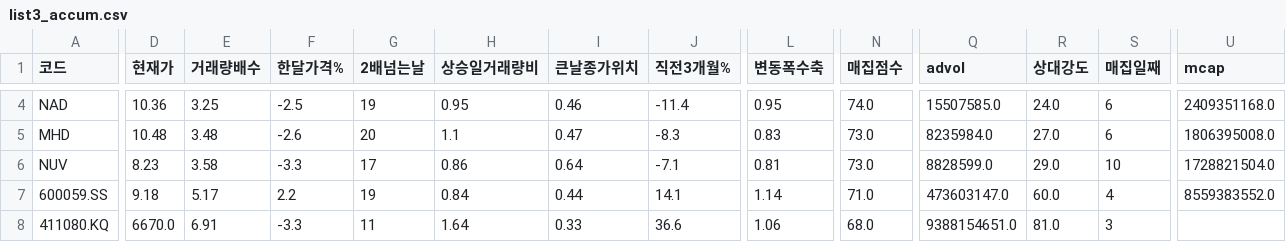
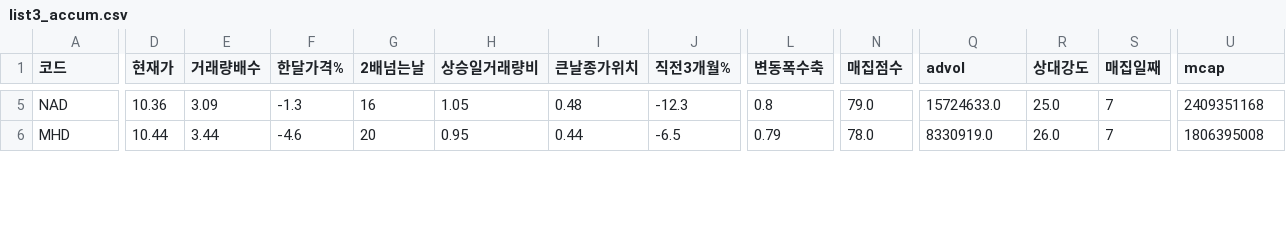
Before and after one commit to chkchp0702-spec/Cup, a CSV file: results/list3_accum.csv, drawn as a sheet; only a part is shown, gaps mark what is left out; removed rows and columns are numbered as before the commit, all else as after; rows hold the shown columns only; the diff covers the shown part only; the diff names each change by its address in the sheet, - before the commit and + after, or states it on an @@ line.

```diff
--- a/results/list3_accum.csv
+++ b/results/list3_accum.csv
-E5 (거래량배수): 3.25
+E5 (거래량배수): 3.09
-F5 (한달가격%): -2.5
+F5 (한달가격%): -1.3
-G5 (2배넘는날): 19
+G5 (2배넘는날): 16
-H5 (상승일거래량비): 0.95
+H5 (상승일거래량비): 1.05
-I5 (큰날종가위치): 0.46
+I5 (큰날종가위치): 0.48
-J5 (직전3개월%): -11.4
+J5 (직전3개월%): -12.3
-L5 (변동폭수축): 0.95
+L5 (변동폭수축): 0.8
-N5 (매집점수): 74.0
+N5 (매집점수): 79.0
-Q5 (advol): 15507585.0
+Q5 (advol): 15724633.0
-R5 (상대강도): 24.0
+R5 (상대강도): 25.0
-S5:S6 (매집일째): 6
+S5:S6 (매집일째): 7
-U5 (mcap): 2409351168.0
+U5 (mcap): 2409351168
-D6 (현재가): 10.48
+D6 (현재가): 10.44
-E6 (거래량배수): 3.48
+E6 (거래량배수): 3.44
-F6 (한달가격%): -2.6
+F6 (한달가격%): -4.6
-H6 (상승일거래량비): 1.1
+H6 (상승일거래량비): 0.95
-I6 (큰날종가위치): 0.47
+I6 (큰날종가위치): 0.44
-J6 (직전3개월%): -8.3
+J6 (직전3개월%): -6.5
-L6 (변동폭수축): 0.83
+L6 (변동폭수축): 0.79
-N6 (매집점수): 73.0
+N6 (매집점수): 78.0
-Q6 (advol): 8235984.0
+Q6 (advol): 8330919.0
-R6 (상대강도): 27.0
+R6 (상대강도): 26.0
-U6 (mcap): 1806395008.0
+U6 (mcap): 1806395008
-row 6: NUV | 8.23 | 3.58 | -3.3 | 17 | 0.86 | 0.64 | -7.1 | 0.81 | 73.0 | 8828599.0 | 29.0 | 10 | 1728821504.0
-row 7: 600059.SS | 9.18 | 5.17 | 2.2 | 19 | 0.84 | 0.44 | 14.1 | 1.14 | 71.0 | 473603147.0 | 60.0 | 4 | 8559383552.0
-row 8: 411080.KQ | 6670.0 | 6.91 | -3.3 | 11 | 1.64 | 0.33 | 36.6 | 1.06 | 68.0 | 9388154651.0 | 81.0 | 3
```
Also changed, not shown: 3 added rows and 37 edited cells elsewhere in this file, results/list0_ath_breakout.csv, results/list1_cup.csv, 11 other files.
